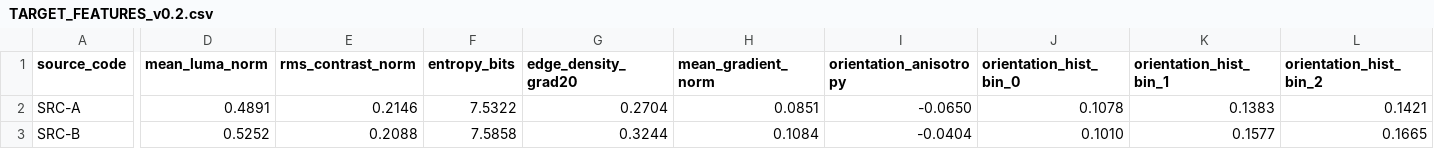
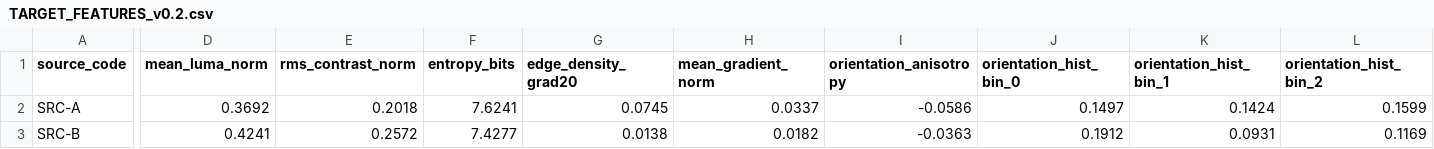
Before and after one commit to seanndiamond/Geonosis, a CSV file: experiments/odrr-rr-001/TARGET_FEATURES_v0.2.csv, drawn as a sheet; only a part is shown, gaps mark what is left out; the diff covers the shown part only; the diff names each change by its address in the sheet, - before the commit and + after, or states it on an @@ line.

Commit message:
Correct ODRR target feature vectors from v0.2 canonical content

```diff
--- a/experiments/odrr-rr-001/TARGET_FEATURES_v0.2.csv
+++ b/experiments/odrr-rr-001/TARGET_FEATURES_v0.2.csv
-D2 (mean_luma_norm): 0.4891
+D2 (mean_luma_norm): 0.3692
-E2 (rms_contrast_norm): 0.2146
+E2 (rms_contrast_norm): 0.2018
-F2 (entropy_bits): 7.5322
+F2 (entropy_bits): 7.6241
-G2 (edge_density_grad20): 0.2704
+G2 (edge_density_grad20): 0.0745
-H2 (mean_gradient_norm): 0.0851
+H2 (mean_gradient_norm): 0.0337
-I2 (orientation_anisotropy): -0.0650
+I2 (orientation_anisotropy): -0.0586
-J2 (orientation_hist_bin_0): 0.1078
+J2 (orientation_hist_bin_0): 0.1497
-K2 (orientation_hist_bin_1): 0.1383
+K2 (orientation_hist_bin_1): 0.1424
-L2 (orientation_hist_bin_2): 0.1421
+L2 (orientation_hist_bin_2): 0.1599
-D3 (mean_luma_norm): 0.5252
+D3 (mean_luma_norm): 0.4241
-E3 (rms_contrast_norm): 0.2088
+E3 (rms_contrast_norm): 0.2572
-F3 (entropy_bits): 7.5858
+F3 (entropy_bits): 7.4277
-G3 (edge_density_grad20): 0.3244
+G3 (edge_density_grad20): 0.0138
-H3 (mean_gradient_norm): 0.1084
+H3 (mean_gradient_norm): 0.0182
-I3 (orientation_anisotropy): -0.0404
+I3 (orientation_anisotropy): -0.0363
-J3 (orientation_hist_bin_0): 0.1010
+J3 (orientation_hist_bin_0): 0.1912
-K3 (orientation_hist_bin_1): 0.1577
+K3 (orientation_hist_bin_1): 0.0931
-L3 (orientation_hist_bin_2): 0.1665
+L3 (orientation_hist_bin_2): 0.1169
```
Also changed, not shown: 49 edited cells elsewhere in this file.
